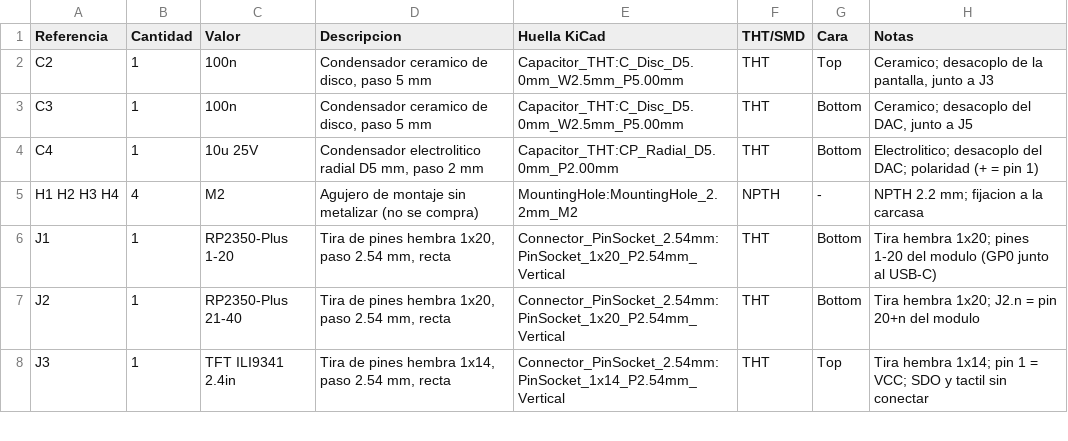
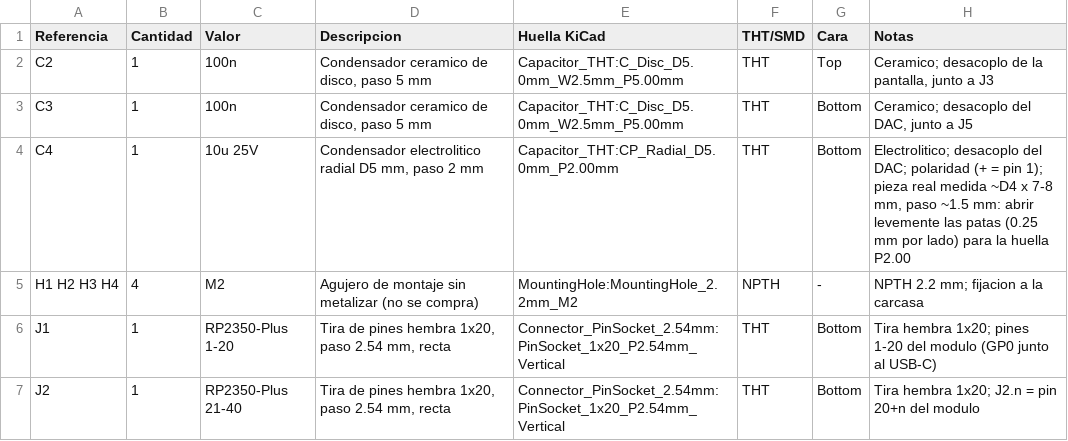
Before and after one commit to jorgeab21/Dise-o_De_Prototipos, a CSV file: hardware/KIDBOX/BOM.csv, drawn as a sheet; only a part is shown; the shorter side is filled out with more unchanged rows.

```diff
--- a/hardware/KIDBOX/BOM.csv
+++ b/hardware/KIDBOX/BOM.csv
@@ -3,3 +3,3 @@ C2,1,100n,"Condensador ceramico de disco, paso 5 mm",Capacitor_THT:C_Disc_D5.0mm
 C3,1,100n,"Condensador ceramico de disco, paso 5 mm",Capacitor_THT:C_Disc_D5.0mm_W2.5mm_P5.00mm,THT,Bottom,"Ceramico; desacoplo del DAC, junto a J5"
-C4,1,10u 25V,"Condensador electrolitico radial D5 mm, paso 2 mm",Capacitor_THT:CP_Radial_D5.0mm_P2.00mm,THT,Bottom,Electrolitico; desacoplo del DAC; polaridad (+ = pin 1)
+C4,1,10u 25V,"Condensador electrolitico radial D5 mm, paso 2 mm",Capacitor_THT:CP_Radial_D5.0mm_P2.00mm,THT,Bottom,"Electrolitico; desacoplo del DAC; polaridad (+ = pin 1); pieza real medida ~D4 x 7-8 mm, paso ~1.5 mm: abrir levemente las patas (0.25 mm por lado) para la huella P2.00"
 H1 H2 H3 H4,4,M2,Agujero de montaje sin metalizar (no se compra),MountingHole:MountingHole_2.2mm_M2,NPTH,-,NPTH 2.2 mm; fijacion a la carcasa
```
Also changed, not shown: 8 other files.
